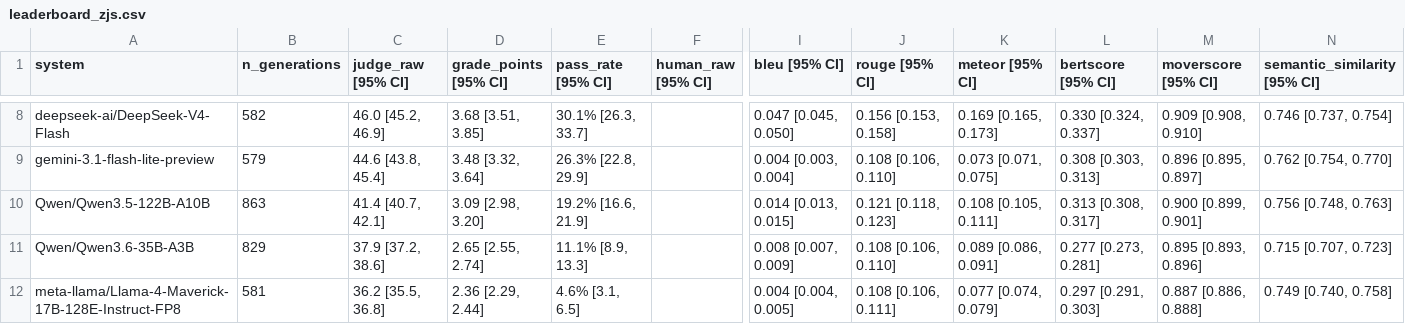
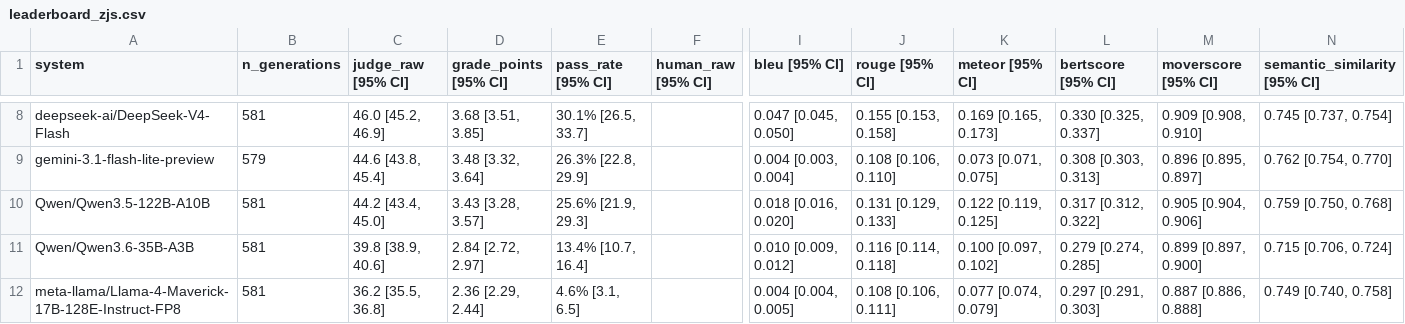
Before and after one commit to SebastianNagl/benger-platform, a CSV file: publications/Dataset_ARR/data/processed/leaderboard_zjs.csv, drawn as a sheet; only a part is shown, gaps mark what is left out; the diff covers the shown part only; the diff names each change by its address in the sheet, - before the commit and + after, or states it on an @@ line.

```diff
--- a/publications/Dataset_ARR/data/processed/leaderboard_zjs.csv
+++ b/publications/Dataset_ARR/data/processed/leaderboard_zjs.csv
-B8 (n_generations): 582
+B8 (n_generations): 581
-E8 (pass_rate [95% CI]): 30.1% [26.3, 33.7]
+E8 (pass_rate [95% CI]): 30.1% [26.5, 33.7]
-J8 (rouge [95% CI]): 0.156 [0.153, 0.158]
+J8 (rouge [95% CI]): 0.155 [0.153, 0.158]
-L8 (bertscore [95% CI]): 0.330 [0.324, 0.337]
+L8 (bertscore [95% CI]): 0.330 [0.325, 0.337]
-N8 (semantic_similarity [95% CI]): 0.746 [0.737, 0.754]
+N8 (semantic_similarity [95% CI]): 0.745 [0.737, 0.754]
-B10 (n_generations): 863
+B10 (n_generations): 581
-C10 (judge_raw [95% CI]): 41.4 [40.7, 42.1]
+C10 (judge_raw [95% CI]): 44.2 [43.4, 45.0]
-D10 (grade_points [95% CI]): 3.09 [2.98, 3.20]
+D10 (grade_points [95% CI]): 3.43 [3.28, 3.57]
-E10 (pass_rate [95% CI]): 19.2% [16.6, 21.9]
+E10 (pass_rate [95% CI]): 25.6% [21.9, 29.3]
-I10 (bleu [95% CI]): 0.014 [0.013, 0.015]
+I10 (bleu [95% CI]): 0.018 [0.016, 0.020]
-J10 (rouge [95% CI]): 0.121 [0.118, 0.123]
+J10 (rouge [95% CI]): 0.131 [0.129, 0.133]
-K10 (meteor [95% CI]): 0.108 [0.105, 0.111]
+K10 (meteor [95% CI]): 0.122 [0.119, 0.125]
-L10 (bertscore [95% CI]): 0.313 [0.308, 0.317]
+L10 (bertscore [95% CI]): 0.317 [0.312, 0.322]
-M10 (moverscore [95% CI]): 0.900 [0.899, 0.901]
+M10 (moverscore [95% CI]): 0.905 [0.904, 0.906]
-N10 (semantic_similarity [95% CI]): 0.756 [0.748, 0.763]
+N10 (semantic_similarity [95% CI]): 0.759 [0.750, 0.768]
-B11 (n_generations): 829
+B11 (n_generations): 581
-C11 (judge_raw [95% CI]): 37.9 [37.2, 38.6]
+C11 (judge_raw [95% CI]): 39.8 [38.9, 40.6]
-D11 (grade_points [95% CI]): 2.65 [2.55, 2.74]
+D11 (grade_points [95% CI]): 2.84 [2.72, 2.97]
-E11 (pass_rate [95% CI]): 11.1% [8.9, 13.3]
+E11 (pass_rate [95% CI]): 13.4% [10.7, 16.4]
-I11 (bleu [95% CI]): 0.008 [0.007, 0.009]
+I11 (bleu [95% CI]): 0.010 [0.009, 0.012]
-J11 (rouge [95% CI]): 0.108 [0.106, 0.110]
+J11 (rouge [95% CI]): 0.116 [0.114, 0.118]
-K11 (meteor [95% CI]): 0.089 [0.086, 0.091]
+K11 (meteor [95% CI]): 0.100 [0.097, 0.102]
-L11 (bertscore [95% CI]): 0.277 [0.273, 0.281]
+L11 (bertscore [95% CI]): 0.279 [0.274, 0.285]
-M11 (moverscore [95% CI]): 0.895 [0.893, 0.896]
+M11 (moverscore [95% CI]): 0.899 [0.897, 0.900]
-N11 (semantic_similarity [95% CI]): 0.715 [0.707, 0.723]
+N11 (semantic_similarity [95% CI]): 0.715 [0.706, 0.724]
```
Also changed, not shown: 2 added rows, 2 removed rows and 36 edited cells elsewhere in this file, publications/Dataset_ARR/data/processed/leaderboard_benchathon.csv, publications/Dataset_ARR/data/processed/leaderboard_combined.csv, 39 other files.
